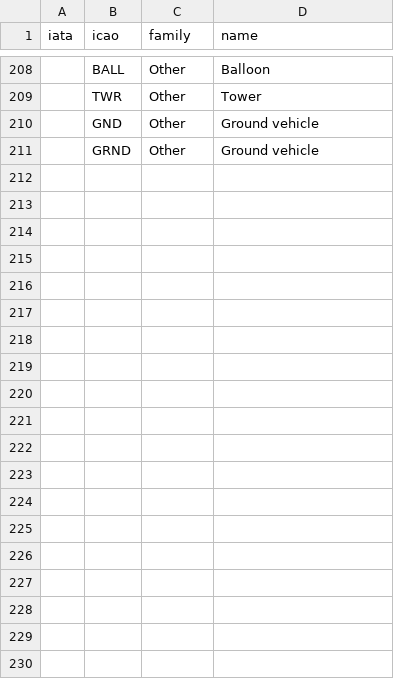
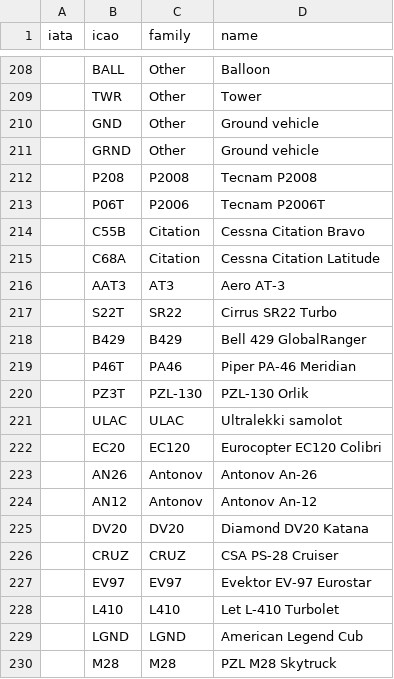
Before and after one commit to blackboltshadow/ADS-B-Car-Map, a TSV file: Assets/AircraftTypes/aircraft-types.tsv, drawn as a sheet; only a part is shown, gaps mark what is left out; the diff covers the shown part only; the diff names each change by its address in the sheet, - before the commit and + after, or states it on an @@ line.

```diff
--- a/Assets/AircraftTypes/aircraft-types.tsv
+++ b/Assets/AircraftTypes/aircraft-types.tsv
+row 212:  | P208 | P2008 | Tecnam P2008
+row 213:  | P06T | P2006 | Tecnam P2006T
+row 214:  | C55B | Citation | Cessna Citation Bravo
+row 215:  | C68A | Citation | Cessna Citation Latitude
+row 216:  | AAT3 | AT3 | Aero AT-3
+row 217:  | S22T | SR22 | Cirrus SR22 Turbo
+row 218:  | B429 | B429 | Bell 429 GlobalRanger
+row 219:  | P46T | PA46 | Piper PA-46 Meridian
+row 220:  | PZ3T | PZL-130 | PZL-130 Orlik
+row 221:  | ULAC | ULAC | Ultralekki samolot
+row 222:  | EC20 | EC120 | Eurocopter EC120 Colibri
+row 223:  | AN26 | Antonov | Antonov An-26
+row 224:  | AN12 | Antonov | Antonov An-12
+row 225:  | DV20 | DV20 | Diamond DV20 Katana
+row 226:  | CRUZ | CRUZ | CSA PS-28 Cruiser
+row 227:  | EV97 | EV97 | Evektor EV-97 Eurostar
+row 228:  | L410 | L410 | Let L-410 Turbolet
+row 229:  | LGND | LGND | American Legend Cub
+row 230:  | M28 | M28 | PZL M28 Skytruck
```
Also changed, not shown: 15 added rows elsewhere in this file, 12 other files.
